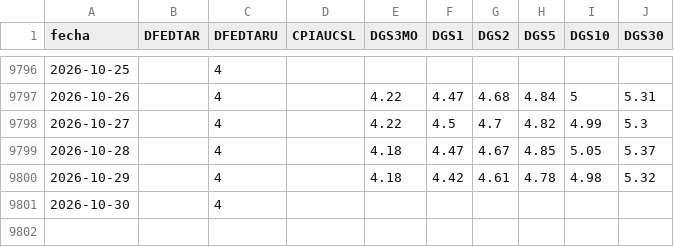
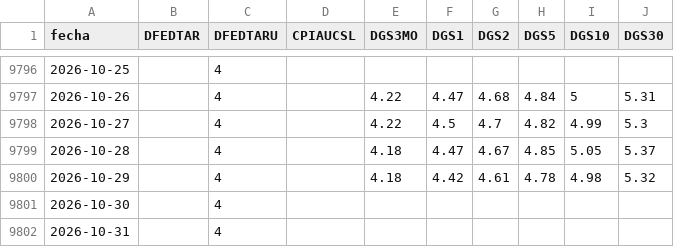
Before and after one commit to freddync/freddydash, a CSV file: datos/fred.csv, drawn as a sheet; only a part is shown, gaps mark what is left out; the diff names each change by its address in the sheet, - before the commit and + after, or states it on an @@ line.

```diff
--- a/datos/fred.csv
+++ b/datos/fred.csv
+row 9802: 2026-10-31 |  | 4
```
Also changed, not shown: 2 other files.
